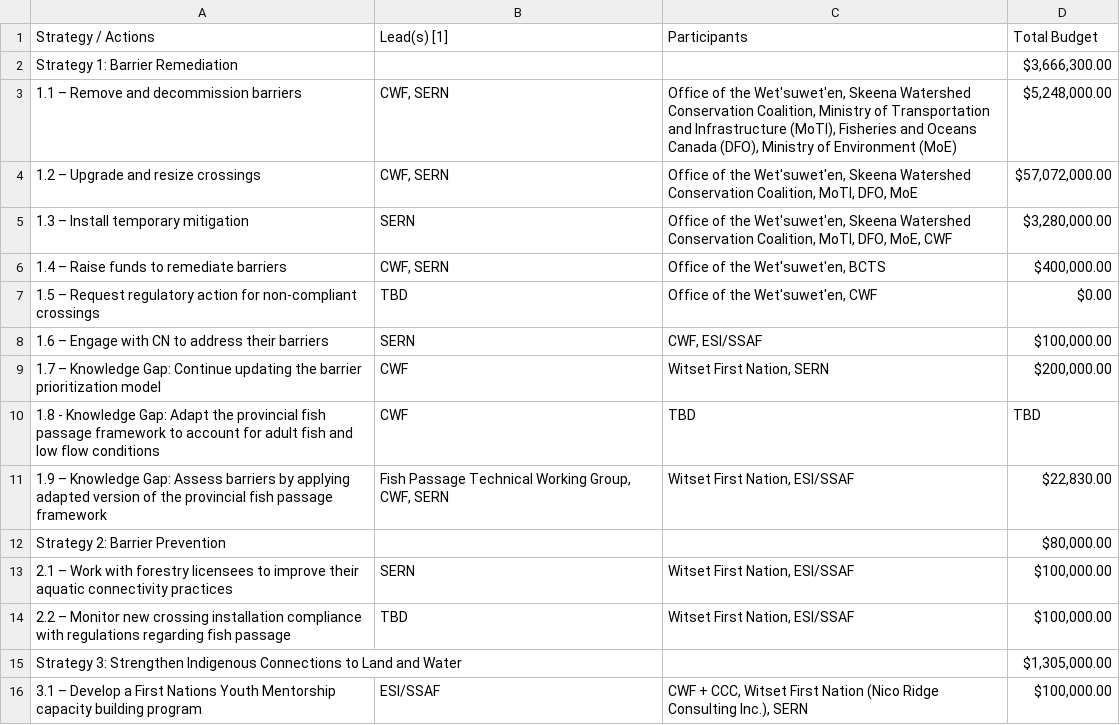
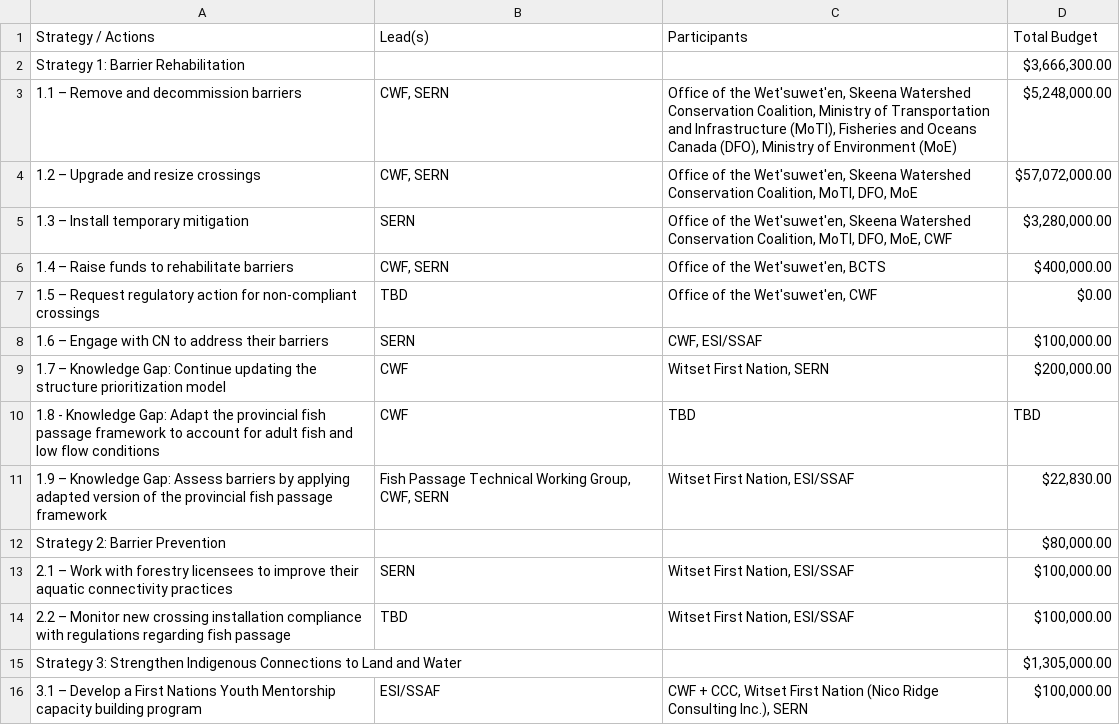
Before and after one commit to Canadian-Wildlife-Federation/bulkley-wcrp-online, a CSV file: content/data/operational-plan.csv, drawn as a sheet; only a part is shown.

```diff
--- a/content/data/operational-plan.csv
+++ b/content/data/operational-plan.csv
@@ -1,3 +1,3 @@
-Strategy / Actions,Lead(s) [1],Participants,Total Budget
-Strategy 1: Barrier Remediation,,,"$3,666,300.00"
+Strategy / Actions,Lead(s),Participants,Total Budget
+Strategy 1: Barrier Rehabilitation,,,"$3,666,300.00"
 1.1 – Remove and decommission barriers,"CWF, SERN","Office of the Wet'suwet'en, Skeena Watershed Conservation Coalition, Ministry of Transportation and Infrastructure (MoTI), Fisheries and Oceans Canada (DFO), Ministry of Environment (MoE)","$5,248,000.00"
@@ -5,6 +5,6 @@ Strategy 1: Barrier Remediation,,,"$3,666,300.00"
 1.3 – Install temporary mitigation,SERN,"Office of the Wet'suwet'en, Skeena Watershed Conservation Coalition, MoTI, DFO, MoE, CWF","$3,280,000.00"
-1.4 – Raise funds to remediate barriers,"CWF, SERN","Office of the Wet'suwet'en, BCTS","$400,000.00"
+1.4 – Raise funds to rehabilitate barriers,"CWF, SERN","Office of the Wet'suwet'en, BCTS","$400,000.00"
 1.5 – Request regulatory action for non-compliant crossings,TBD,"Office of the Wet'suwet'en, CWF",$0.00
 1.6 – Engage with CN to address their barriers,SERN,"CWF, ESI/SSAF","$100,000.00"
-1.7 – Knowledge Gap: Continue updating the barrier prioritization model,CWF,"Witset First Nation, SERN","$200,000.00"
+1.7 – Knowledge Gap: Continue updating the structure prioritization model,CWF,"Witset First Nation, SERN","$200,000.00"
 1.8 - Knowledge Gap: Adapt the provincial fish passage framework to account for adult fish and low flow conditions,CWF,TBD,TBD
```
Also changed, not shown: content/data/strategy-crossing-remediation.csv, 19 other files.
